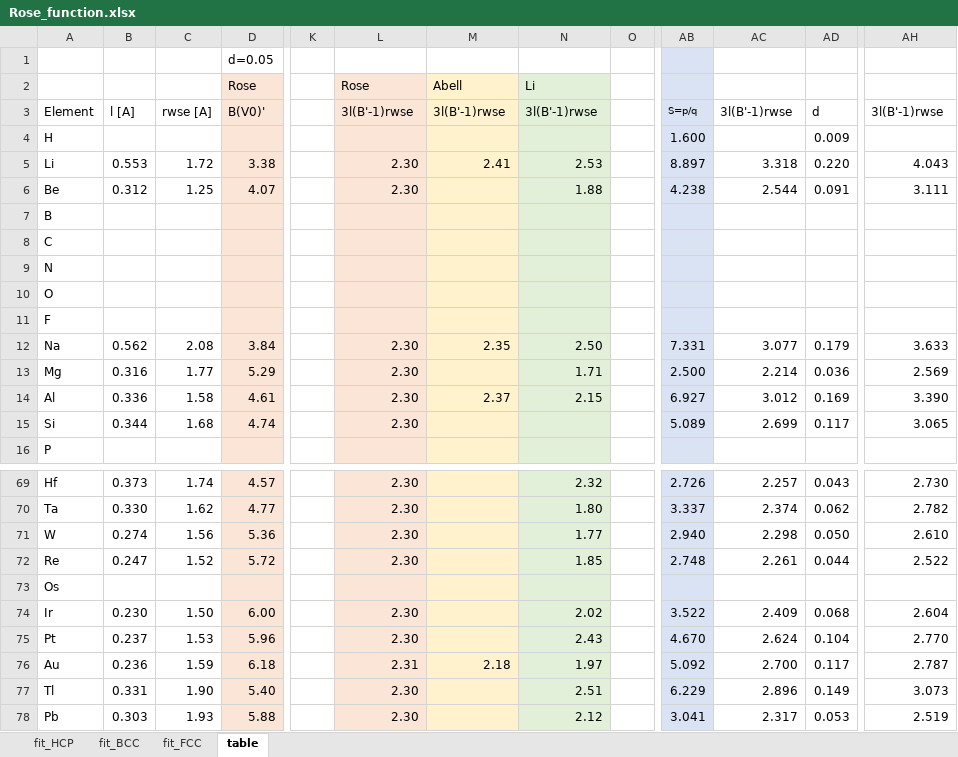
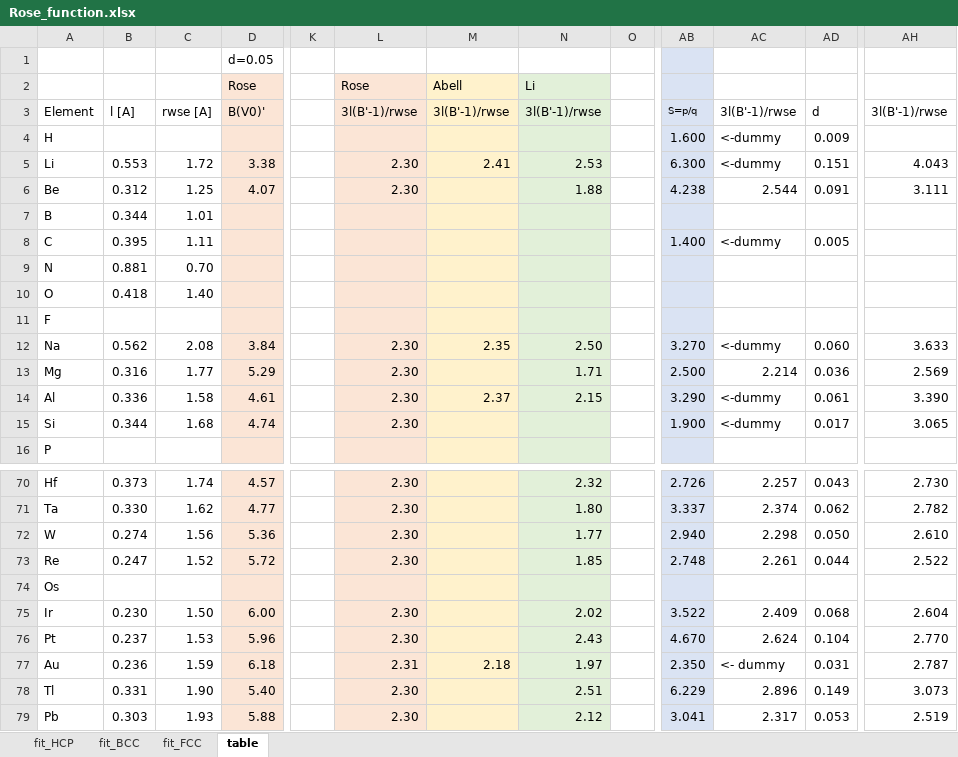
Before and after one commit to by-student-2017/lammps_education_metal_win, an Excel workbook: potentials/smatb/Rose_function.xlsx, sheet table, drawn as a sheet; only a part is shown, gaps mark what is left out; values as stored, in another font and other column widths than the file's, no borders; addresses are those after the commit; the diff covers the shown part only; the diff names each change by its address in the sheet, - before the commit and + after, or states it on an @@ line.

Commit message:
Add files via upload

```diff
--- a/potentials/smatb/Rose_function.xlsx (sheet table)
+++ b/potentials/smatb/Rose_function.xlsx (sheet table)
-L3: 3l(B'-1)rwse
+L3: 3l(B'-1)/rwse
-M3: 3l(B'-1)rwse
+M3: 3l(B'-1)/rwse
-N3: 3l(B'-1)rwse
+N3: 3l(B'-1)/rwse
-AC3: 3l(B'-1)rwse
+AC3: 3l(B'-1)/rwse
-AH3: 3l(B'-1)rwse
+AH3: 3l(B'-1)/rwse
-AC4: (empty)
+AC4: <-dummy
-AB5: 8.897
+AB5: 6.300
-AC5: 3.318
+AC5: <-dummy
-AD5: 0.220
+AD5: 0.151
-B7: (empty)
+B7: 0.344
-C7: (empty)
+C7: 1.01
-B8: (empty)
+B8: 0.395
-C8: (empty)
+C8: 1.11
-AB8: (empty)
+AB8: 1.400
-AC8: (empty)
+AC8: <-dummy
-AD8: (empty)
+AD8: 0.005
-B9: (empty)
+B9: 0.881
-C9: (empty)
+C9: 0.70
-B10: (empty)
+B10: 0.418
-C10: (empty)
+C10: 1.40
-AB12: 7.331
+AB12: 3.270
-AC12: 3.077
+AC12: <-dummy
-AD12: 0.179
+AD12: 0.060
-AB14: 6.927
+AB14: 3.290
-AC14: 3.012
+AC14: <-dummy
-AD14: 0.169
+AD14: 0.061
-AB15: 5.089
+AB15: 1.900
-AC15: 2.699
+AC15: <-dummy
-AD15: 0.117
+AD15: 0.017
-AB77: 5.092
+AB77: 2.350
-AC77: 2.700
+AC77: <- dummy
-AD77: 0.117
+AD77: 0.031
```
Also changed, not shown: 1 added row and 82 edited cells elsewhere in this sheet, formulas that keep their value.
